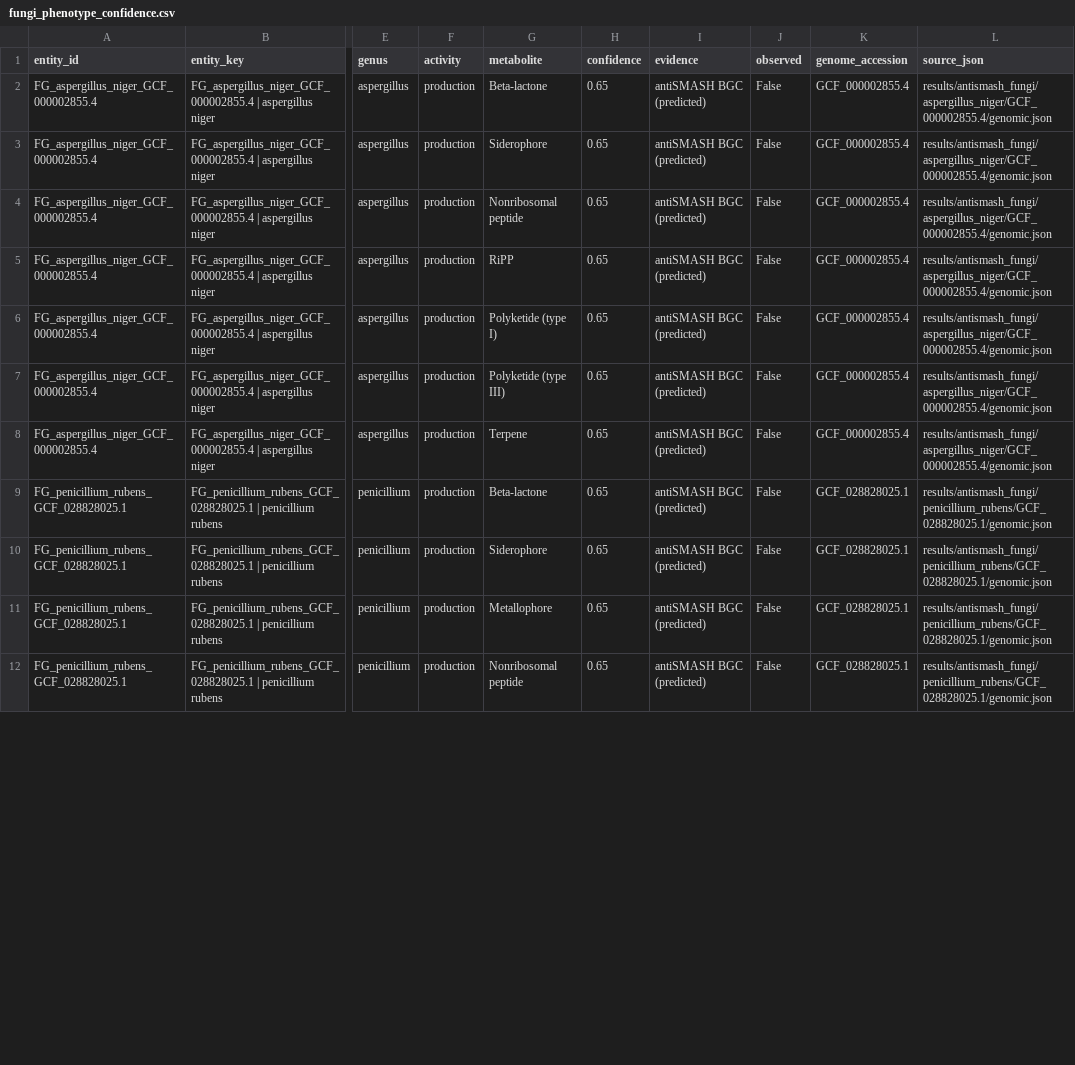
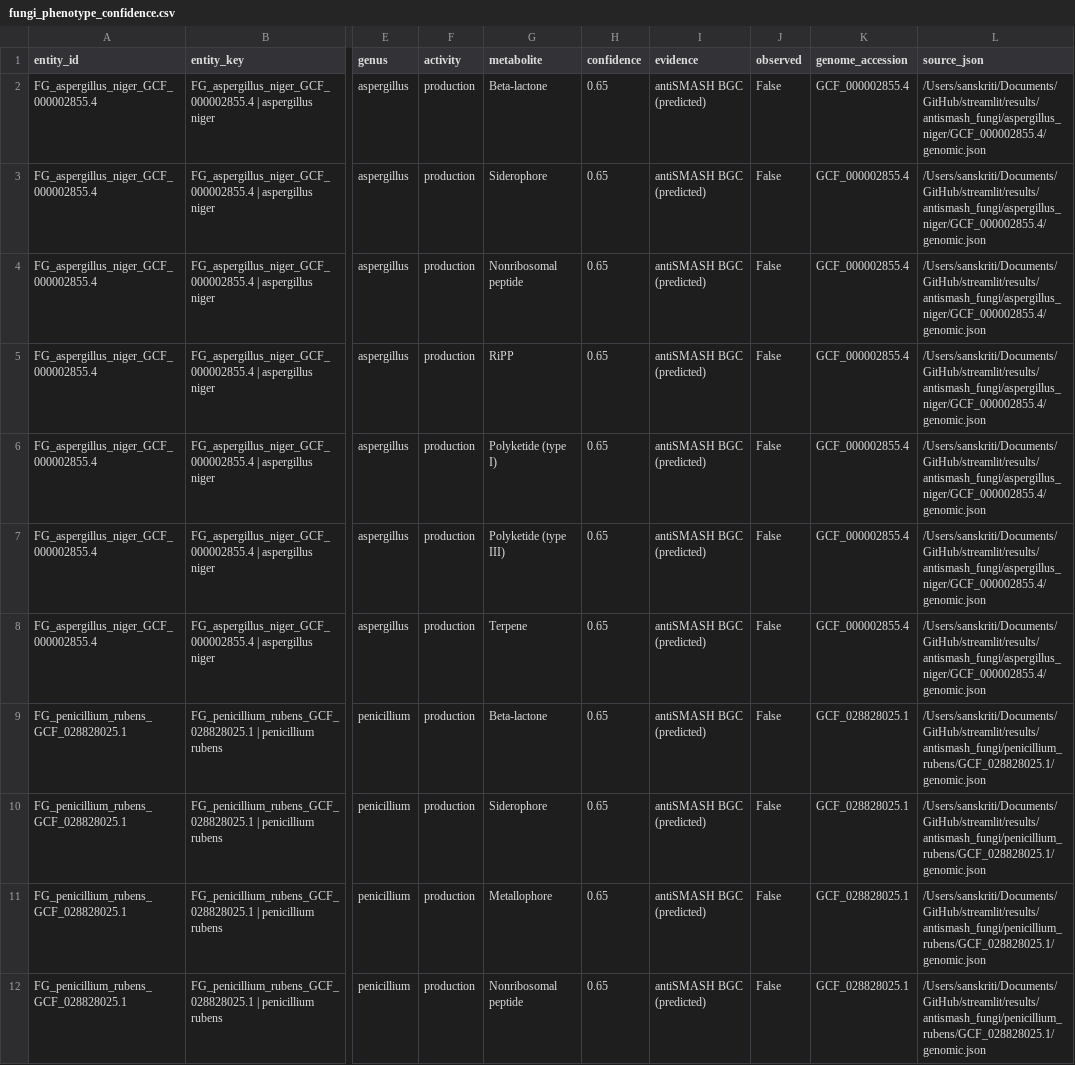
Before and after one commit to sanskriti-ss/streamlit, a CSV file: fungi_data/predicted/fungi_phenotype_confidence.csv, drawn as a sheet; only a part is shown, gaps mark what is left out; the diff covers the shown part only; the diff names each change by its address in the sheet, - before the commit and + after, or states it on an @@ line.

```diff
--- a/fungi_data/predicted/fungi_phenotype_confidence.csv
+++ b/fungi_data/predicted/fungi_phenotype_confidence.csv
-L2:L8 (source_json): results/antismash_fungi/aspergillus_niger/GCF_000002855.4/genomic.json
+L2:L8 (source_json): /Users/sanskriti/Documents/GitHub/streamlit/results/antismash_fungi/aspergillus_niger/GCF_000002855.4/genomic.json
-L9:L12 (source_json): results/antismash_fungi/penicillium_rubens/GCF_028828025.1/genomic.json
+L9:L12 (source_json): /Users/sanskriti/Documents/GitHub/streamlit/results/antismash_fungi/penicillium_rubens/GCF_028828025.1/genomic.json
```
Also changed, not shown: 11 edited cells elsewhere in this file, fungi_data/predicted/fungi_utilization_confidence.csv, 9 other files.
